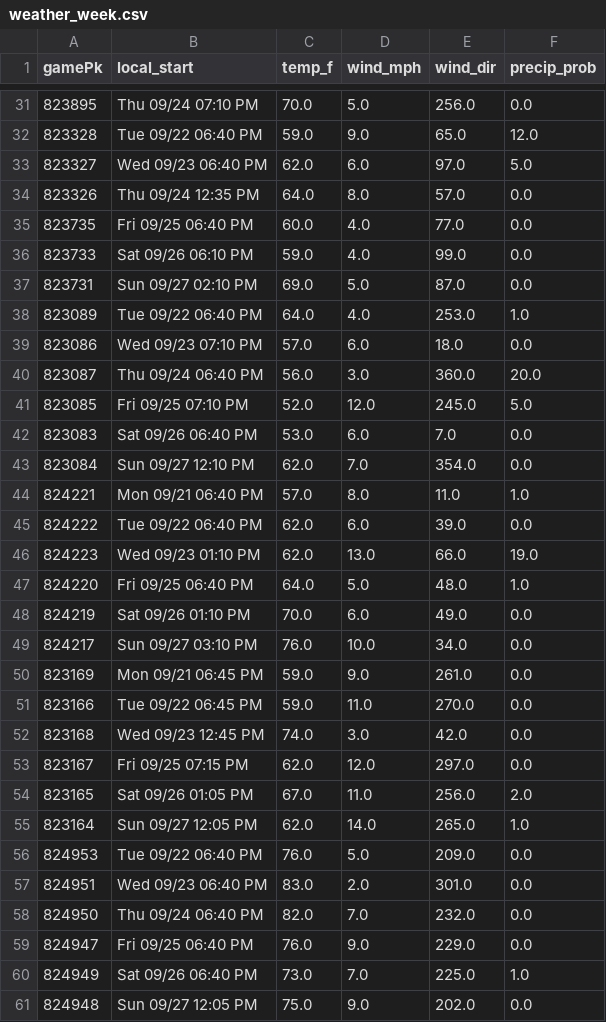
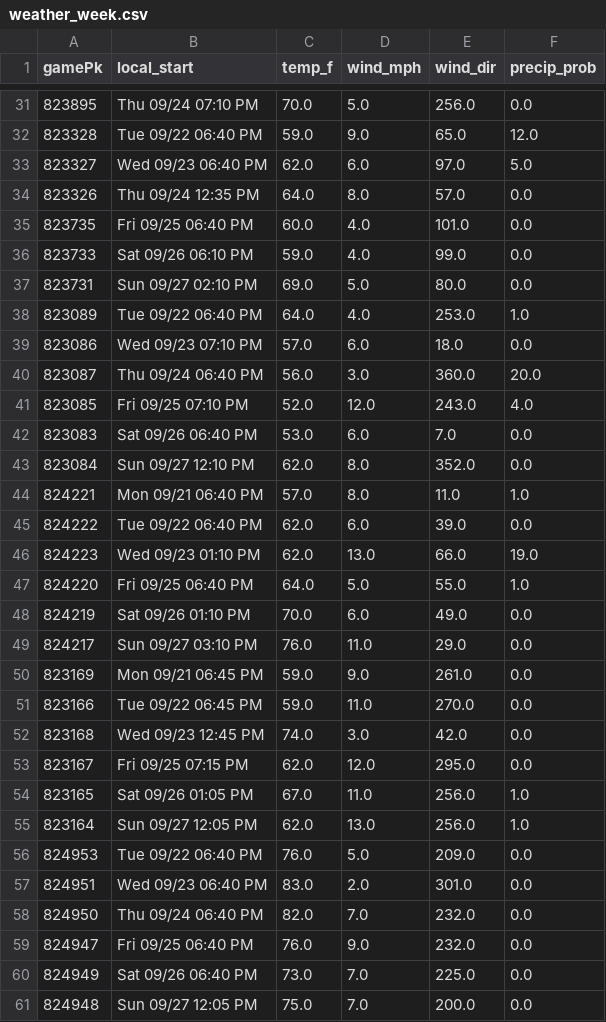
Before and after one commit to Albierrto/philly-special-lab, a CSV file: output/streamers/weather_week.csv, drawn as a sheet; only a part is shown, gaps mark what is left out; the diff covers the shown part only.

```diff
--- a/output/streamers/weather_week.csv
+++ b/output/streamers/weather_week.csv
@@ -34,5 +34,5 @@ gamePk,local_start,temp_f,wind_mph,wind_dir,precip_prob
 823326,Thu 09/24 12:35 PM,64.0,8.0,57.0,0.0
-823735,Fri 09/25 06:40 PM,60.0,4.0,77.0,0.0
+823735,Fri 09/25 06:40 PM,60.0,4.0,101.0,0.0
 823733,Sat 09/26 06:10 PM,59.0,4.0,99.0,0.0
-823731,Sun 09/27 02:10 PM,69.0,5.0,87.0,0.0
+823731,Sun 09/27 02:10 PM,69.0,5.0,80.0,0.0
 823089,Tue 09/22 06:40 PM,64.0,4.0,253.0,1.0
@@ -40,5 +40,5 @@ gamePk,local_start,temp_f,wind_mph,wind_dir,precip_prob
 823087,Thu 09/24 06:40 PM,56.0,3.0,360.0,20.0
-823085,Fri 09/25 07:10 PM,52.0,12.0,245.0,5.0
+823085,Fri 09/25 07:10 PM,52.0,12.0,243.0,4.0
 823083,Sat 09/26 06:40 PM,53.0,6.0,7.0,0.0
-823084,Sun 09/27 12:10 PM,62.0,7.0,354.0,0.0
+823084,Sun 09/27 12:10 PM,62.0,8.0,352.0,0.0
 824221,Mon 09/21 06:40 PM,57.0,8.0,11.0,1.0
@@ -46,5 +46,5 @@ gamePk,local_start,temp_f,wind_mph,wind_dir,precip_prob
 824223,Wed 09/23 01:10 PM,62.0,13.0,66.0,19.0
-824220,Fri 09/25 06:40 PM,64.0,5.0,48.0,1.0
+824220,Fri 09/25 06:40 PM,64.0,5.0,55.0,1.0
 824219,Sat 09/26 01:10 PM,70.0,6.0,49.0,0.0
-824217,Sun 09/27 03:10 PM,76.0,10.0,34.0,0.0
+824217,Sun 09/27 03:10 PM,76.0,11.0,29.0,0.0
 823169,Mon 09/21 06:45 PM,59.0,9.0,261.0,0.0
@@ -52,5 +52,5 @@ gamePk,local_start,temp_f,wind_mph,wind_dir,precip_prob
 823168,Wed 09/23 12:45 PM,74.0,3.0,42.0,0.0
-823167,Fri 09/25 07:15 PM,62.0,12.0,297.0,0.0
-823165,Sat 09/26 01:05 PM,67.0,11.0,256.0,2.0
-823164,Sun 09/27 12:05 PM,62.0,14.0,265.0,1.0
+823167,Fri 09/25 07:15 PM,62.0,12.0,295.0,0.0
+823165,Sat 09/26 01:05 PM,67.0,11.0,256.0,1.0
+823164,Sun 09/27 12:05 PM,62.0,13.0,256.0,1.0
 824953,Tue 09/22 06:40 PM,76.0,5.0,209.0,0.0
@@ -58,4 +58,4 @@ gamePk,local_start,temp_f,wind_mph,wind_dir,precip_prob
 824950,Thu 09/24 06:40 PM,82.0,7.0,232.0,0.0
-824947,Fri 09/25 06:40 PM,76.0,9.0,229.0,0.0
-824949,Sat 09/26 06:40 PM,73.0,7.0,225.0,1.0
-824948,Sun 09/27 12:05 PM,75.0,9.0,202.0,0.0
+824947,Fri 09/25 06:40 PM,76.0,9.0,232.0,0.0
+824949,Sat 09/26 06:40 PM,73.0,7.0,225.0,0.0
+824948,Sun 09/27 12:05 PM,75.0,7.0,200.0,0.0
```
Also changed, not shown: 62 edited cells elsewhere in this file, output/streamers/hitter_days.csv, output/streamers/hitter_week.csv, 45 other files.
